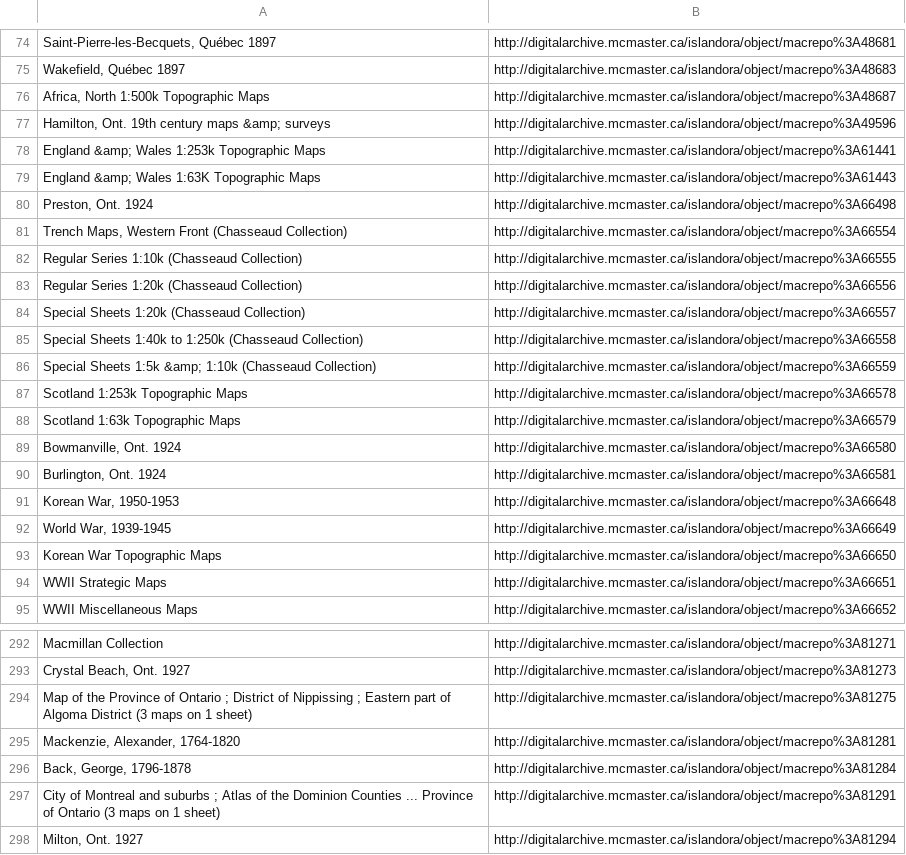
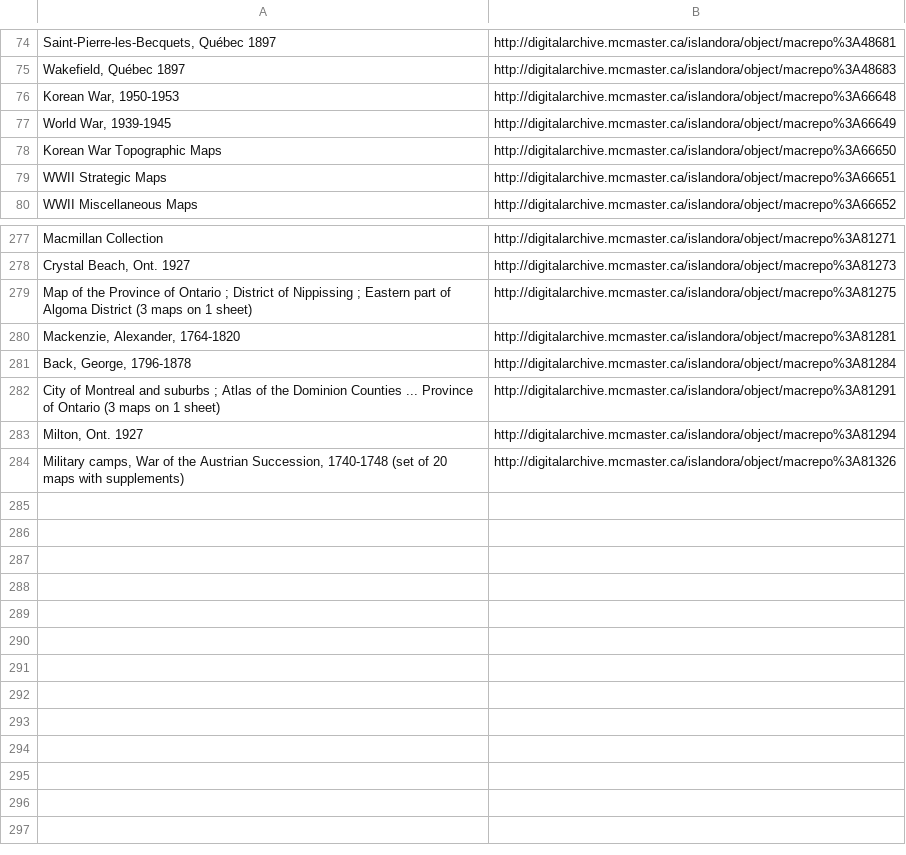
Before and after one commit to McMaster-University-Library/Digital-Archive-Tools, a CSV file: URL_Lookup.csv, drawn as a sheet; only a part is shown, gaps mark what is left out; removed rows and columns are numbered as before the commit, all else as after; the diff names each change by its address in the sheet, - before the commit and + after, or states it on an @@ line.

Commit message:
Created Macrepo_Lookup20170328.

```diff
--- a/URL_Lookup.csv
+++ b/URL_Lookup.csv
-row 76: Africa, North 1:500k Topographic Maps | http://digitalarchive.mcmaster.ca/islandora/object/macrepo%3A48687
-row 77: Hamilton, Ont. 19th century maps &amp; surveys | http://digitalarchive.mcmaster.ca/islandora/object/macrepo%3A49596
-row 78: England &amp; Wales 1:253k Topographic Maps | http://digitalarchive.mcmaster.ca/islandora/object/macrepo%3A61441
-row 79: England &amp; Wales 1:63K Topographic Maps | http://digitalarchive.mcmaster.ca/islandora/object/macrepo%3A61443
-row 80: Preston, Ont. 1924 | http://digitalarchive.mcmaster.ca/islandora/object/macrepo%3A66498
-row 81: Trench Maps, Western Front (Chasseaud Collection) | http://digitalarchive.mcmaster.ca/islandora/object/macrepo%3A66554
-row 82: Regular Series 1:10k (Chasseaud Collection) | http://digitalarchive.mcmaster.ca/islandora/object/macrepo%3A66555
-row 83: Regular Series 1:20k (Chasseaud Collection) | http://digitalarchive.mcmaster.ca/islandora/object/macrepo%3A66556
-row 84: Special Sheets 1:20k (Chasseaud Collection) | http://digitalarchive.mcmaster.ca/islandora/object/macrepo%3A66557
-row 85: Special Sheets 1:40k to 1:250k (Chasseaud Collection) | http://digitalarchive.mcmaster.ca/islandora/object/macrepo%3A66558
-row 86: Special Sheets 1:5k &amp; 1:10k (Chasseaud Collection) | http://digitalarchive.mcmaster.ca/islandora/object/macrepo%3A66559
-row 87: Scotland 1:253k Topographic Maps | http://digitalarchive.mcmaster.ca/islandora/object/macrepo%3A66578
-row 88: Scotland 1:63k Topographic Maps | http://digitalarchive.mcmaster.ca/islandora/object/macrepo%3A66579
-row 89: Bowmanville, Ont. 1924 | http://digitalarchive.mcmaster.ca/islandora/object/macrepo%3A66580
-row 90: Burlington, Ont. 1924 | http://digitalarchive.mcmaster.ca/islandora/object/macrepo%3A66581
+row 284: Military camps, War of the Austrian Succession, 1740-1748 (set of 20 maps with supplements) | http://digitalarchive.mcmaster.ca/islandora/object/macrepo%3A81326
```
Also changed, not shown: 10 other files.
